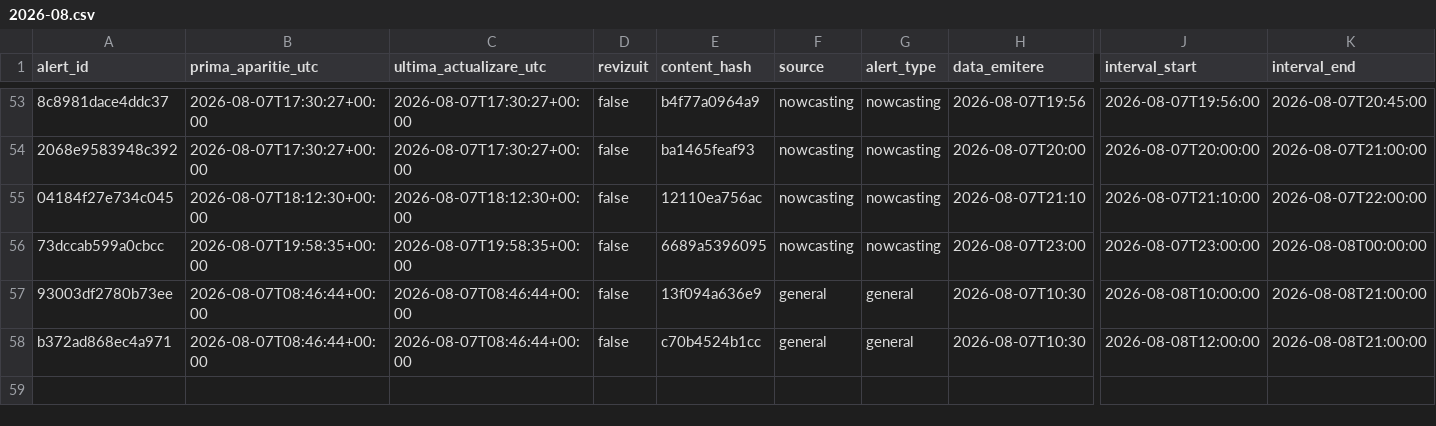
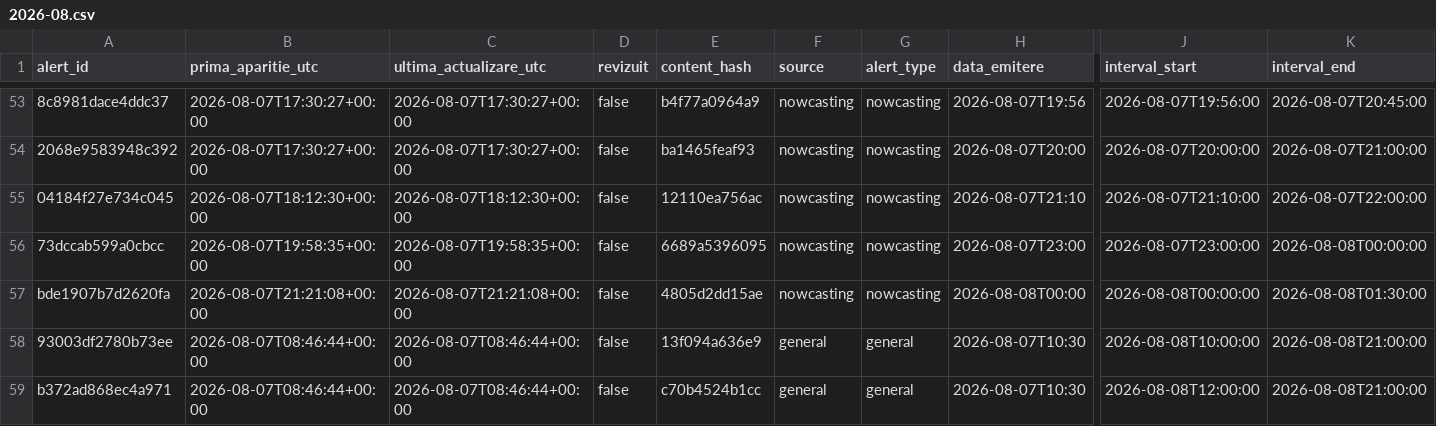
Before and after one commit to mariusbudileanu/date-meteo, a CSV file: public/istoric/2026/2026-08.csv, drawn as a sheet; only a part is shown, gaps mark what is left out; rows hold the shown columns only; the diff names each change by its address in the sheet, - before the commit and + after, or states it on an @@ line.

```diff
--- a/public/istoric/2026/2026-08.csv
+++ b/public/istoric/2026/2026-08.csv
+row 57: bde1907b7d2620fa | 2026-08-07T21:21:08+00:00 | 2026-08-07T21:21:08+00:00 | false | 4805d2dd15ae | nowcasting | nowcasting | 2026-08-08T00:00 | 2026-08-08T00:00:00 | 2026-08-08T01:30:00
```
Also changed, not shown: public/istoric/nowcasting/2026-08.csv, 12 other files.
